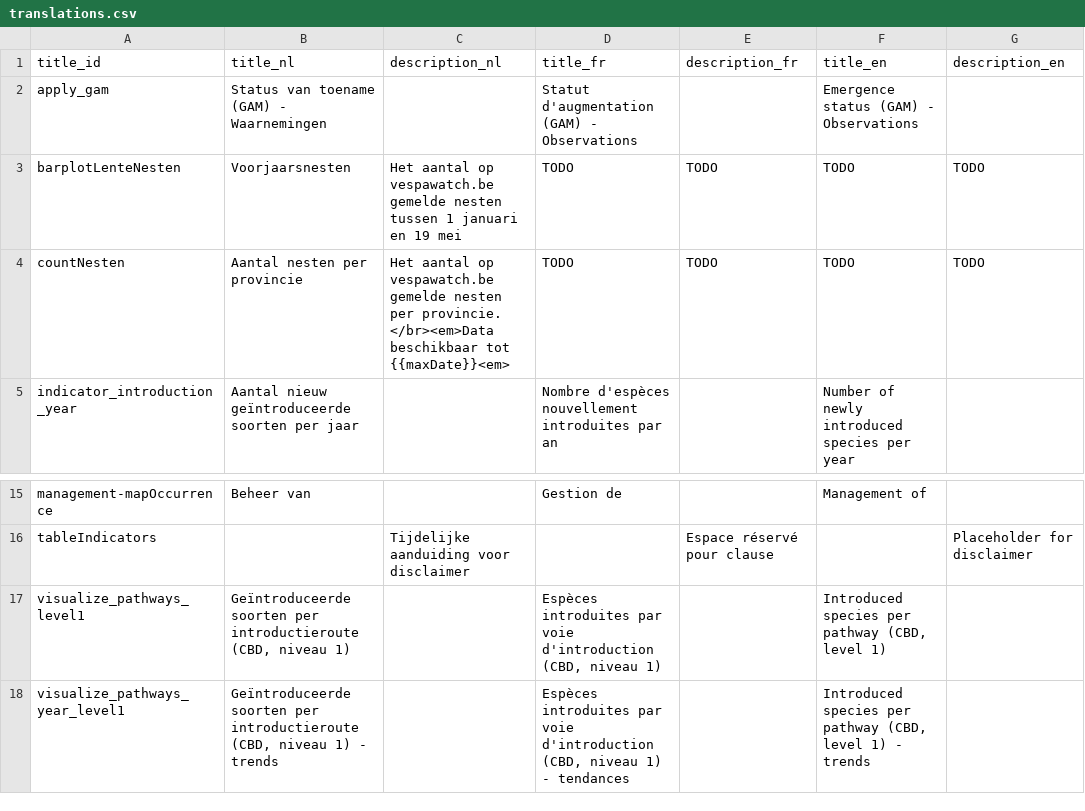
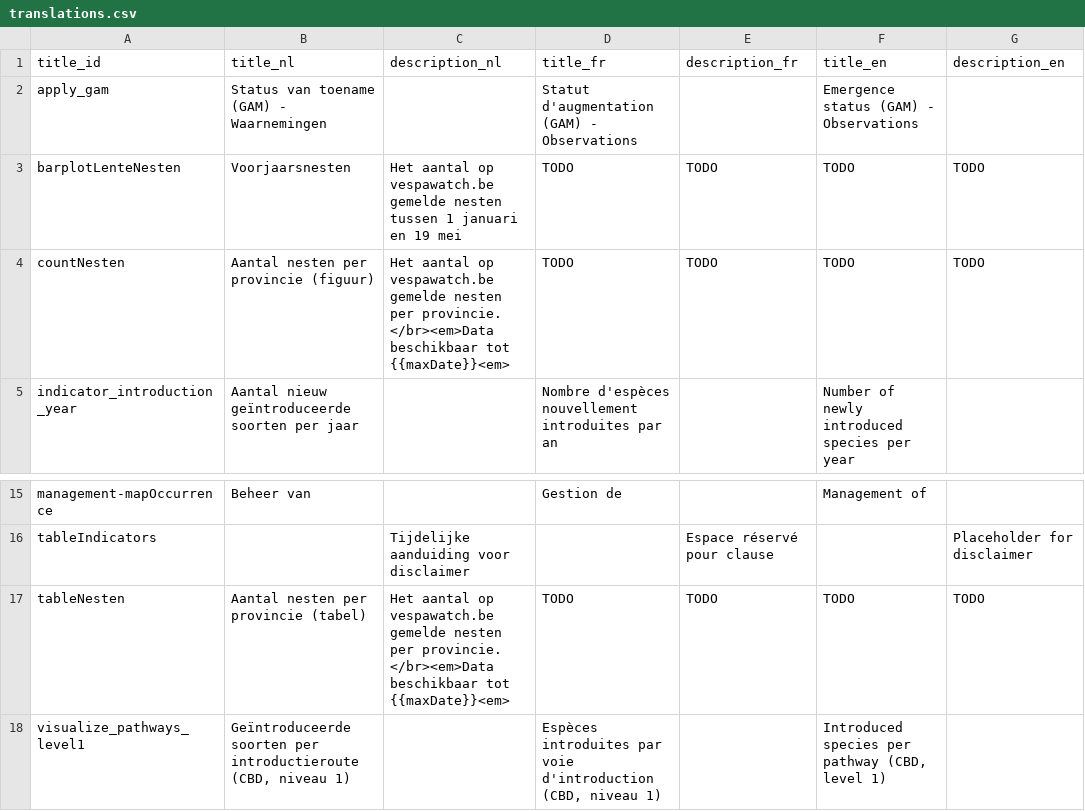
Before and after one commit to inbo/alien-species-portal, a CSV file: alienSpecies/inst/extdata/translations.csv, drawn as a sheet; only a part is shown, gaps mark what is left out; the shorter side is filled out with more unchanged rows.

Commit message:
fix #27 - include mapRegions for vespa velutina

```diff
--- a/alienSpecies/inst/extdata/translations.csv
+++ b/alienSpecies/inst/extdata/translations.csv
@@ -3,4 +3,4 @@ apply_gam;Status van toename (GAM) - Waarnemingen;;Statut d'augmentation (GAM) -
 barplotLenteNesten;Voorjaarsnesten;Het aantal op vespawatch.be gemelde nesten tussen 1 januari en 19 mei;TODO;TODO;TODO;TODO
-countNesten;Aantal nesten per provincie;"Het aantal op vespawatch.be gemelde nesten per provincie.
-</br><em>Data beschikbaar tot {{maxDate}}<em>";TODO;TODO;TODO;TODO
+countNesten;Aantal nesten per provincie (figuur);"Het aantal op vespawatch.be gemelde nesten per provincie.
+</br><em>Data beschikbaar tot {{maxDate}}<em>";TODO;TODO;TODO;TODO
 indicator_introduction_year;Aantal nieuw geïntroduceerde soorten per jaar;;Nombre d'espèces nouvellement introduites par an;;Number of newly introduced species per year;
@@ -22,2 +22,4 @@ management-mapOccurrence;Beheer van;;Gestion de;;Management of;
 tableIndicators;;Tijdelijke aanduiding voor disclaimer;;Espace réservé pour clause;;Placeholder for disclaimer
+tableNesten;Aantal nesten per provincie (tabel);"Het aantal op vespawatch.be gemelde nesten per provincie.
+</br><em>Data beschikbaar tot {{maxDate}}<em>";TODO;TODO;TODO;TODO
 visualize_pathways_level1;Geïntroduceerde soorten per introductieroute (CBD, niveau 1);;Espèces introduites par voie d'introduction (CBD, niveau 1);;Introduced species per pathway (CBD, level 1);
```
Also changed, not shown: 6 other files.
